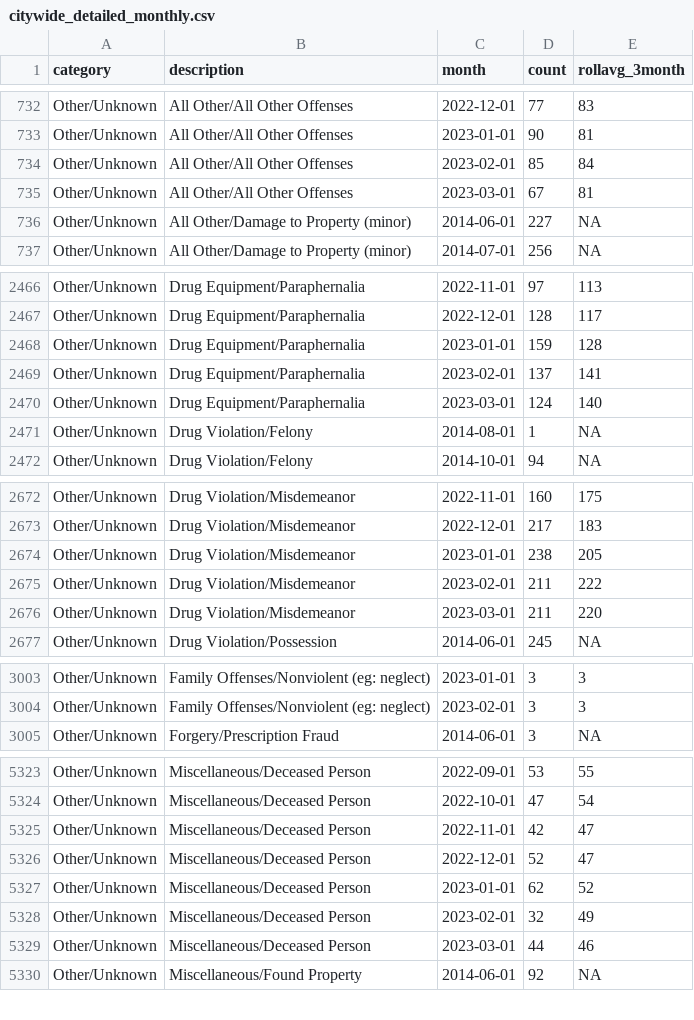
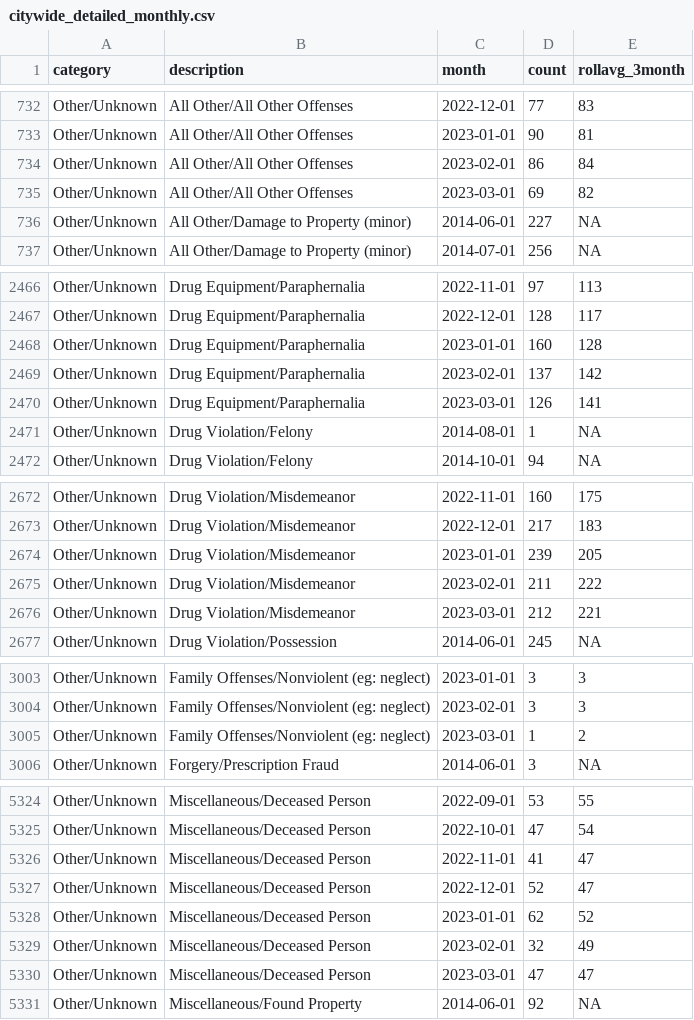
Before and after one commit to abcotvdata/safetytracker_raleigh, a CSV file: data/output/monthly/citywide_detailed_monthly.csv, drawn as a sheet; only a part is shown, gaps mark what is left out; the diff covers the shown part only.

Commit message:
New crime data collected

```diff
--- a/data/output/monthly/citywide_detailed_monthly.csv
+++ b/data/output/monthly/citywide_detailed_monthly.csv
@@ -733,4 +733,4 @@ Other/Unknown,All Other/All Other Offenses,2022-12-01,77,83
 Other/Unknown,All Other/All Other Offenses,2023-01-01,90,81
-Other/Unknown,All Other/All Other Offenses,2023-02-01,85,84
-Other/Unknown,All Other/All Other Offenses,2023-03-01,67,81
+Other/Unknown,All Other/All Other Offenses,2023-02-01,86,84
+Other/Unknown,All Other/All Other Offenses,2023-03-01,69,82
 Other/Unknown,All Other/Damage to Property (minor),2014-06-01,227,NA
@@ -2467,5 +2467,5 @@ Other/Unknown,Drug Equipment/Paraphernalia,2022-11-01,97,113
 Other/Unknown,Drug Equipment/Paraphernalia,2022-12-01,128,117
-Other/Unknown,Drug Equipment/Paraphernalia,2023-01-01,159,128
-Other/Unknown,Drug Equipment/Paraphernalia,2023-02-01,137,141
-Other/Unknown,Drug Equipment/Paraphernalia,2023-03-01,124,140
+Other/Unknown,Drug Equipment/Paraphernalia,2023-01-01,160,128
+Other/Unknown,Drug Equipment/Paraphernalia,2023-02-01,137,142
+Other/Unknown,Drug Equipment/Paraphernalia,2023-03-01,126,141
 Other/Unknown,Drug Violation/Felony,2014-08-01,1,NA
@@ -2673,5 +2673,5 @@ Other/Unknown,Drug Violation/Misdemeanor,2022-11-01,160,175
 Other/Unknown,Drug Violation/Misdemeanor,2022-12-01,217,183
-Other/Unknown,Drug Violation/Misdemeanor,2023-01-01,238,205
+Other/Unknown,Drug Violation/Misdemeanor,2023-01-01,239,205
 Other/Unknown,Drug Violation/Misdemeanor,2023-02-01,211,222
-Other/Unknown,Drug Violation/Misdemeanor,2023-03-01,211,220
+Other/Unknown,Drug Violation/Misdemeanor,2023-03-01,212,221
 Other/Unknown,Drug Violation/Possession,2014-06-01,245,NA
@@ -3004,2 +3004,3 @@ Other/Unknown,Family Offenses/Nonviolent (eg: neglect),2023-01-01,3,3
 Other/Unknown,Family Offenses/Nonviolent (eg: neglect),2023-02-01,3,3
+Other/Unknown,Family Offenses/Nonviolent (eg: neglect),2023-03-01,1,2
 Other/Unknown,Forgery/Prescription Fraud,2014-06-01,3,NA
@@ -5324,3 +5325,3 @@ Other/Unknown,Miscellaneous/Deceased Person,2022-09-01,53,55
 Other/Unknown,Miscellaneous/Deceased Person,2022-10-01,47,54
-Other/Unknown,Miscellaneous/Deceased Person,2022-11-01,42,47
+Other/Unknown,Miscellaneous/Deceased Person,2022-11-01,41,47
 Other/Unknown,Miscellaneous/Deceased Person,2022-12-01,52,47
@@ -5328,3 +5329,3 @@ Other/Unknown,Miscellaneous/Deceased Person,2023-01-01,62,52
 Other/Unknown,Miscellaneous/Deceased Person,2023-02-01,32,49
-Other/Unknown,Miscellaneous/Deceased Person,2023-03-01,44,46
+Other/Unknown,Miscellaneous/Deceased Person,2023-03-01,47,47
 Other/Unknown,Miscellaneous/Found Property,2014-06-01,92,NA
```
Also changed, not shown: 81 edited cells elsewhere in this file, data/output/city/citywide_category.csv, data/output/city/citywide_detailed.csv, 44 other files.
